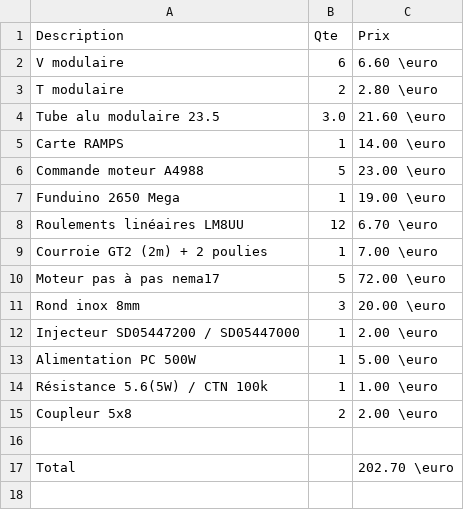
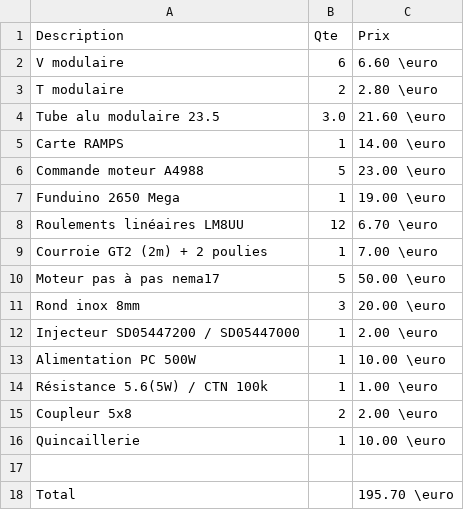
Before and after one commit to landru29/printer, a CSV file: doc/src/bom.csv, drawn as a sheet.

```diff
--- a/doc/src/bom.csv
+++ b/doc/src/bom.csv
@@ -9,9 +9,10 @@ Roulements linéaires LM8UU,12,6.70 \euro
 Courroie GT2 (2m) + 2 poulies ,1,7.00 \euro
-Moteur pas à pas nema17,5,72.00 \euro
+Moteur pas à pas nema17,5,50.00 \euro
 Rond inox 8mm,3,20.00 \euro
 Injecteur SD05447200 / SD05447000,1,2.00 \euro
-Alimentation PC 500W,1,5.00 \euro
+Alimentation PC 500W,1,10.00 \euro
 Résistance 5.6(5W) / CTN 100k,1,1.00 \euro
 Coupleur 5x8,2,2.00 \euro
+Quincaillerie,1,10.00 \euro
 ,,
-Total,,202.70 \euro
+Total,,195.70 \euro
```
Also changed, not shown: 54 other files.
